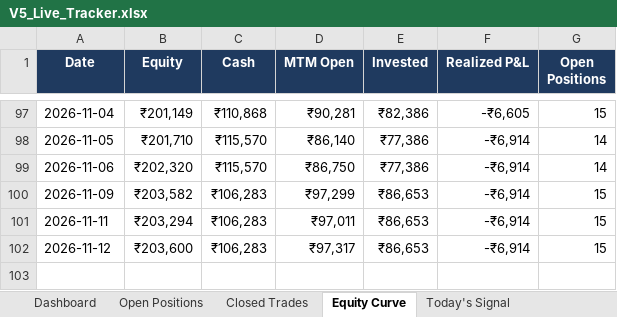
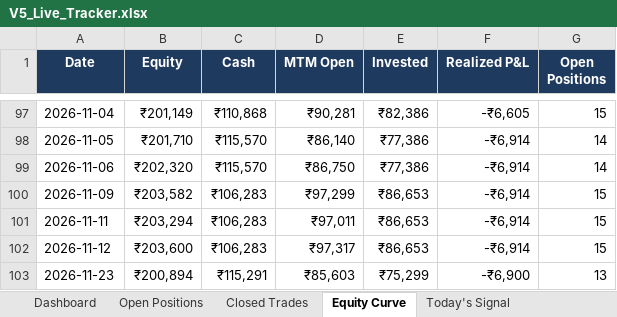
Before and after one commit to shubhamkrpal3-web/v5-stockpicker, an Excel workbook: V5_Live_Tracker.xlsx, sheet Equity Curve, drawn as a sheet; only a part is shown, gaps mark what is left out; values as stored, in another font and other column widths than the file's, no borders; the diff names each change by its address in the sheet, - before the commit and + after, or states it on an @@ line.

```diff
--- a/V5_Live_Tracker.xlsx (sheet Equity Curve)
+++ b/V5_Live_Tracker.xlsx (sheet Equity Curve)
+row 103: 2026-11-23 | ₹200,894 | ₹115,291 | ₹85,603 | ₹75,299 | -₹6,900 | 13
```
Also changed, not shown: sheet Today's Signal, sheet Open Positions, sheet Closed Trades, sheet Dashboard, 14 other files.
